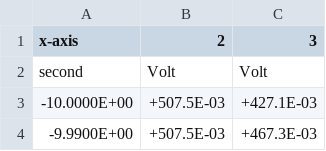
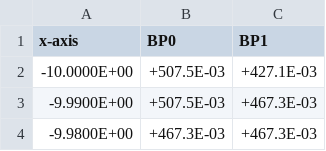
Before and after one commit to soerj21-SDU/MCS, a CSV file: MC/MC_state_machine_xADC/Python/datasorter/LAB 03-12-24/bp_v2.csv, drawn as a sheet; only a part is shown; the shorter side is filled out with more unchanged rows.

Commit message:
Data processing on hold, due to bad resolution.

```diff
--- a/MC/MC_state_machine_xADC/Python/datasorter/LAB 03-12-24/bp_v2.csv
+++ b/MC/MC_state_machine_xADC/Python/datasorter/LAB 03-12-24/bp_v2.csv
@@ -1,3 +1,2 @@
-x-axis,2,3
-second,Volt,Volt
+x-axis,BP0,BP1
 -10.0000E+00,+507.5E-03,+427.1E-03
```
Also changed, not shown: MC/MC_state_machine_xADC/Python/datasorter/LAB 03-12-24/tp_v1.csv, 10 other files.
